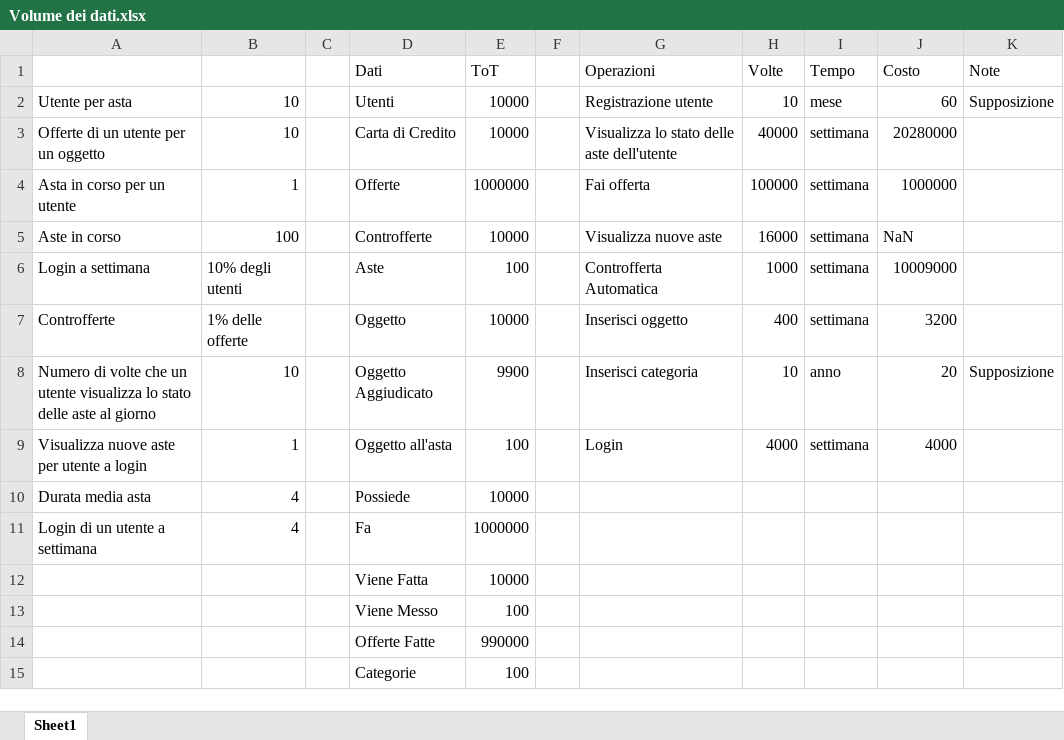
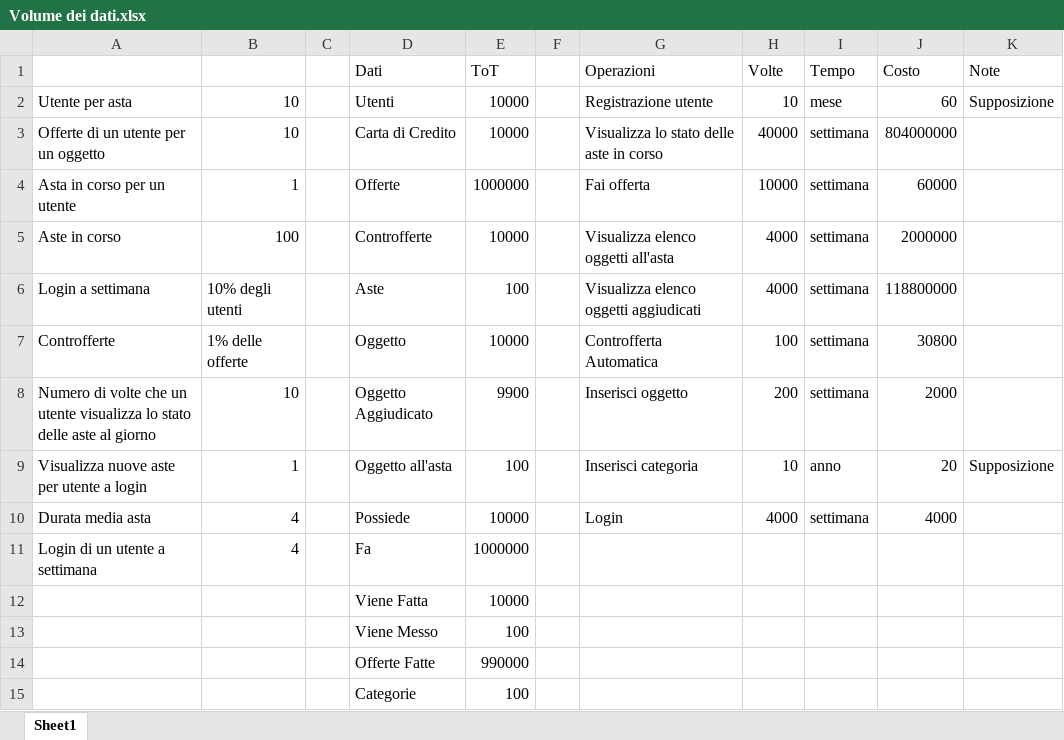
Before and after one commit to Iaio99/Openbay, an Excel workbook: doc/Volume dei dati.xlsx, sheet Sheet1, drawn as a sheet; values as stored, in another font and other column widths than the file's, no borders; the diff names each change by its address in the sheet, - before the commit and + after, or states it on an @@ line.

Commit message:
Aggiunti gli schemi sualla fase di progettazione concettuale e modifica delle operazioni (con relative frequenze e costi)

```diff
--- a/doc/Volume dei dati.xlsx (sheet Sheet1)
+++ b/doc/Volume dei dati.xlsx (sheet Sheet1)
-G3 (Operazioni): Visualizza lo stato delle aste dell'utente
+G3 (Operazioni): Visualizza lo stato delle aste in corso
-J3 (Costo): 20280000
+J3 (Costo): 804000000
-H4 (Volte): 100000
+H4 (Volte): 10000
-J4 (Costo): 1000000
+J4 (Costo): 60000
-G5 (Operazioni): Visualizza nuove aste
+G5 (Operazioni): Visualizza elenco oggetti all'asta
-H5 (Volte): 16000
+H5 (Volte): 4000
-J5 (Costo): NaN
+J5 (Costo): 2000000
-G6 (Operazioni): Controfferta Automatica
+G6 (Operazioni): Visualizza elenco oggetti aggiudicati
-H6 (Volte): 1000
+H6 (Volte): 4000
-J6 (Costo): 10009000
+J6 (Costo): 118800000
-G7 (Operazioni): Inserisci oggetto
+G7 (Operazioni): Controfferta Automatica
-H7 (Volte): 400
+H7 (Volte): 100
-J7 (Costo): 3200
+J7 (Costo): 30800
-G8 (Operazioni): Inserisci categoria
+G8 (Operazioni): Inserisci oggetto
-H8 (Volte): 10
+H8 (Volte): 200
-I8 (Tempo): anno
+I8 (Tempo): settimana
-J8 (Costo): 20
+J8 (Costo): 2000
-K8 (Note): Supposizione
+K8 (Note): (empty)
-G9 (Operazioni): Login
+G9 (Operazioni): Inserisci categoria
-H9 (Volte): 4000
+H9 (Volte): 10
-I9 (Tempo): settimana
+I9 (Tempo): anno
-J9 (Costo): 4000
+J9 (Costo): 20
-K9 (Note): (empty)
+K9 (Note): Supposizione
-G10 (Operazioni): (empty)
+G10 (Operazioni): Login
-H10 (Volte): (empty)
+H10 (Volte): 4000
-I10 (Tempo): (empty)
+I10 (Tempo): settimana
-J10 (Costo): (empty)
+J10 (Costo): 4000
```
Also changed, not shown: formulas that keep their value, 5 other files.
